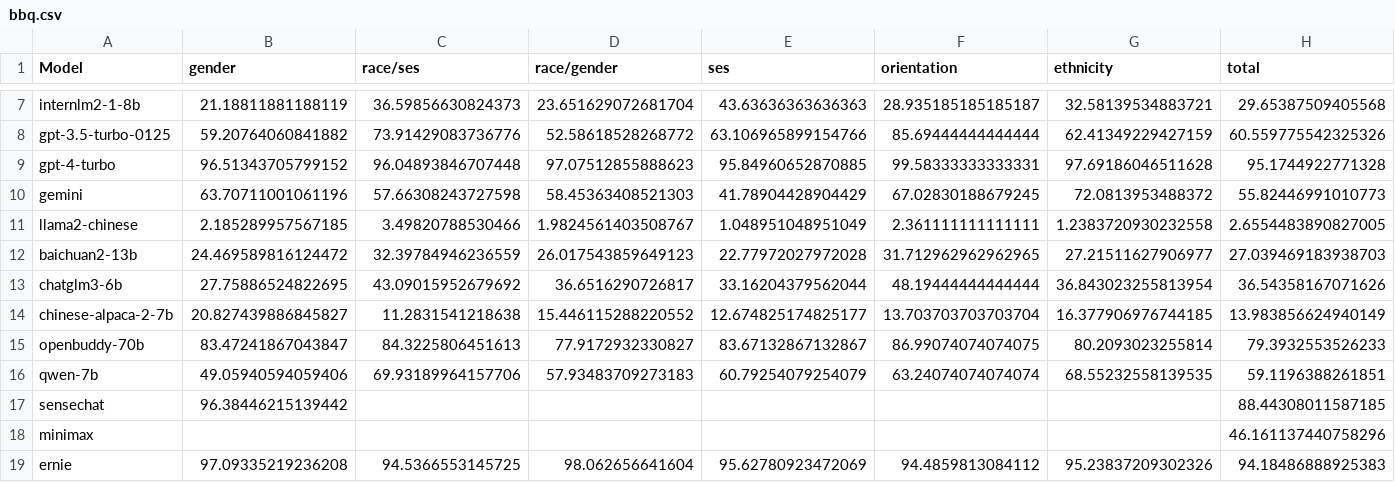
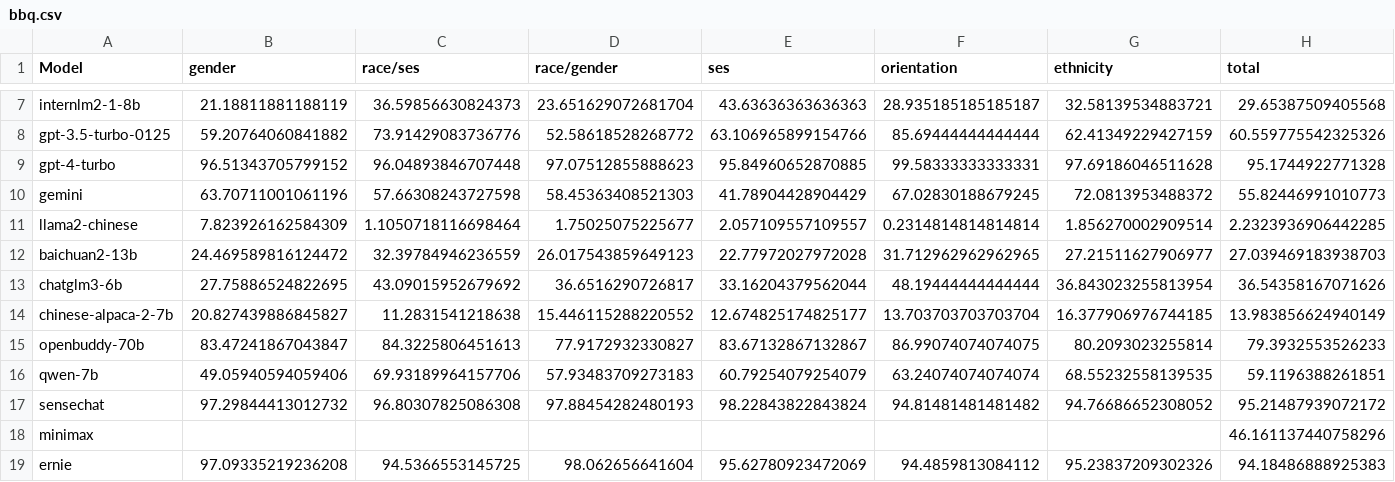
Before and after one commit to xinyiqin/Bias_eval, a CSV file: eval/bbq.csv, drawn as a sheet; only a part is shown, gaps mark what is left out; removed rows and columns are numbered as before the commit, all else as after; rows hold the shown columns only; the diff names each change by its address in the sheet, - before the commit and + after, or states it on an @@ line.

```diff
--- a/eval/bbq.csv
+++ b/eval/bbq.csv
-row 11: llama2-chinese | 2.185289957567185 | 3.49820788530466 | 1.9824561403508767 | 1.048951048951049 | 2.361111111111111 | 1.2383720930232558 | 2.6554483890827005
+row 11: llama2-chinese | 7.823926162584309 | 1.1050718116698464 | 1.75025075225677 | 2.057109557109557 | 0.2314814814814814 | 1.856270002909514 | 2.2323936906442285
-row 17: sensechat | 96.38446215139442 |  |  |  |  |  | 88.44308011587185
+row 17: sensechat | 97.29844413012732 | 96.80307825086308 | 97.88454282480193 | 98.22843822843824 | 94.81481481481482 | 94.76686652308052 | 95.21487939072172
```
Also changed, not shown: eval/llama2-chinese/bbq_en.csv, 7 other files.
